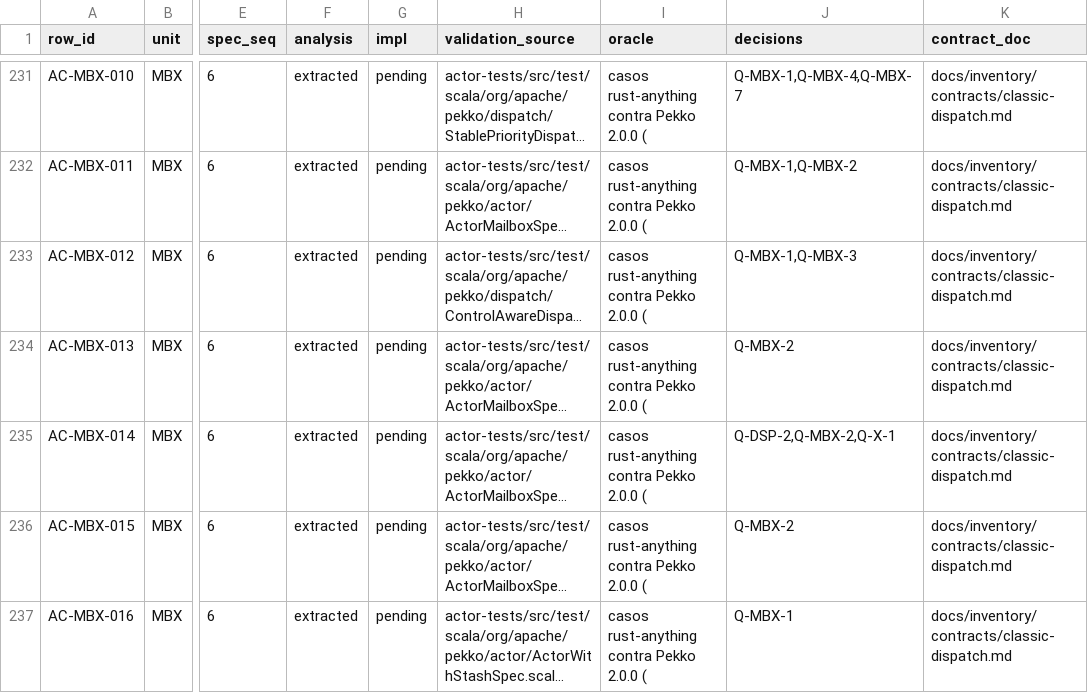
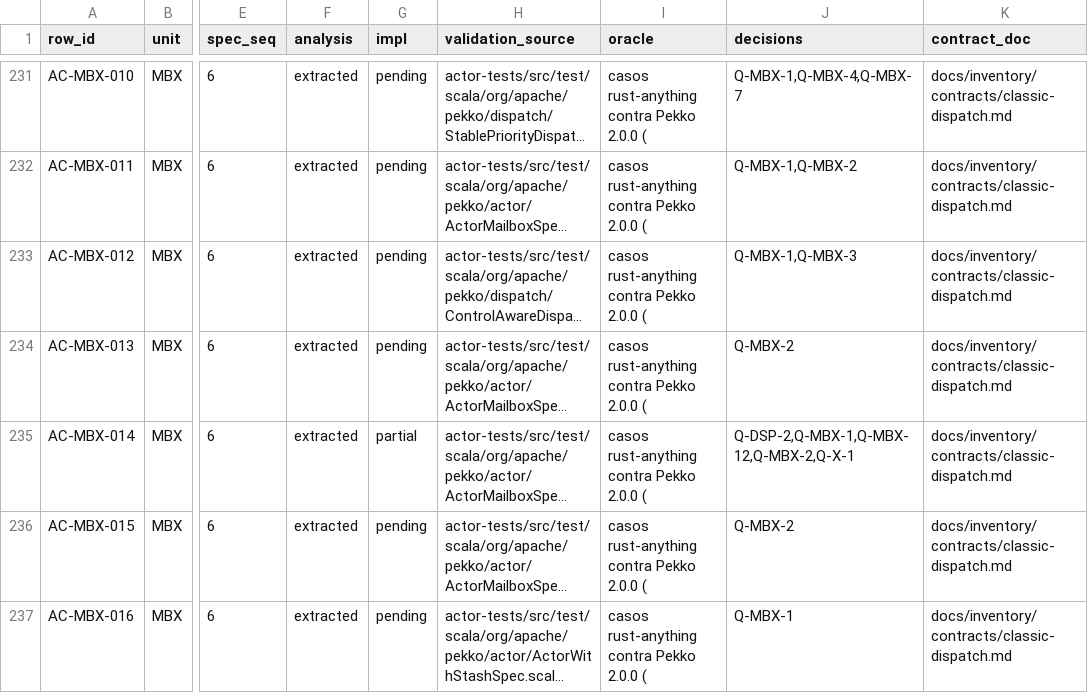
Before and after one commit to getsyntegrity/rakka, a TSV file: docs/contract-map.tsv, drawn as a sheet; only a part is shown, gaps mark what is left out; long unchanged cells end in …; the diff names each change by its address in the sheet, - before the commit and + after, or states it on an @@ line.

```diff
--- a/docs/contract-map.tsv
+++ b/docs/contract-map.tsv
-G235 (impl): pending
+G235 (impl): partial
-J235 (decisions): Q-DSP-2,Q-MBX-2,Q-X-1
+J235 (decisions): Q-DSP-2,Q-MBX-1,Q-MBX-12,Q-MBX-2,Q-X-1
```
Also changed, not shown: docs/decisions/register.tsv, docs/inventory/actor-classic.tsv, 14 other files.
